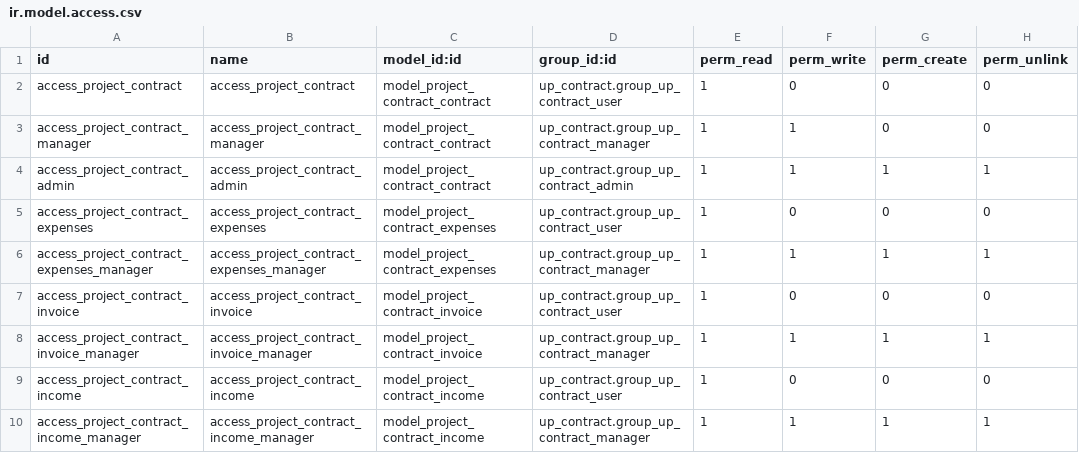
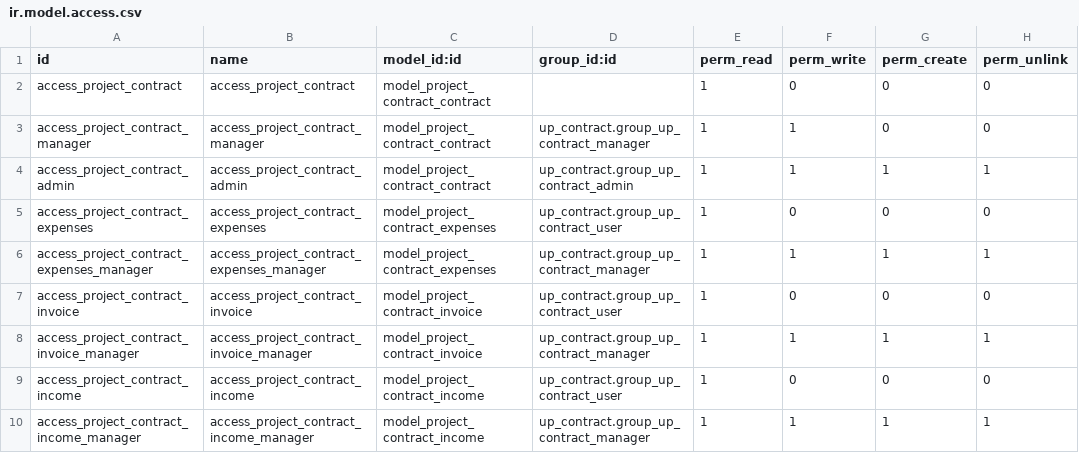
Before and after one commit to diassynthesis/updis-erp, a CSV file: up_contract/security/ir.model.access.csv, drawn as a sheet.

```diff
--- a/up_contract/security/ir.model.access.csv
+++ b/up_contract/security/ir.model.access.csv
@@ -1,3 +1,3 @@
 id,name,model_id:id,group_id:id,perm_read,perm_write,perm_create,perm_unlink
-access_project_contract,access_project_contract,model_project_contract_contract,up_contract.group_up_contract_user,1,0,0,0
+access_project_contract,access_project_contract,model_project_contract_contract,,1,0,0,0
 access_project_contract_manager,access_project_contract_manager,model_project_contract_contract,up_contract.group_up_contract_manager,1,1,0,0
```
Also changed, not shown: 11 other files.
